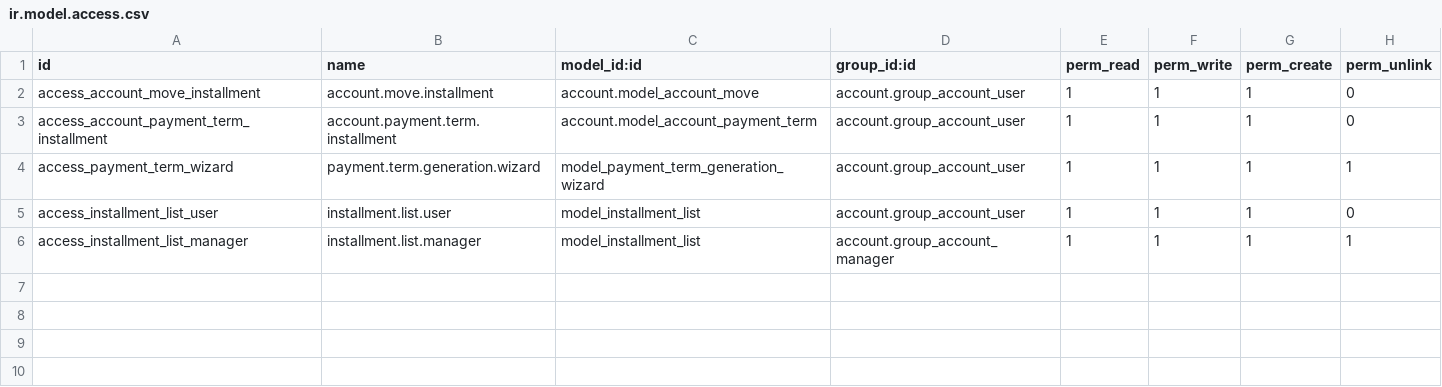
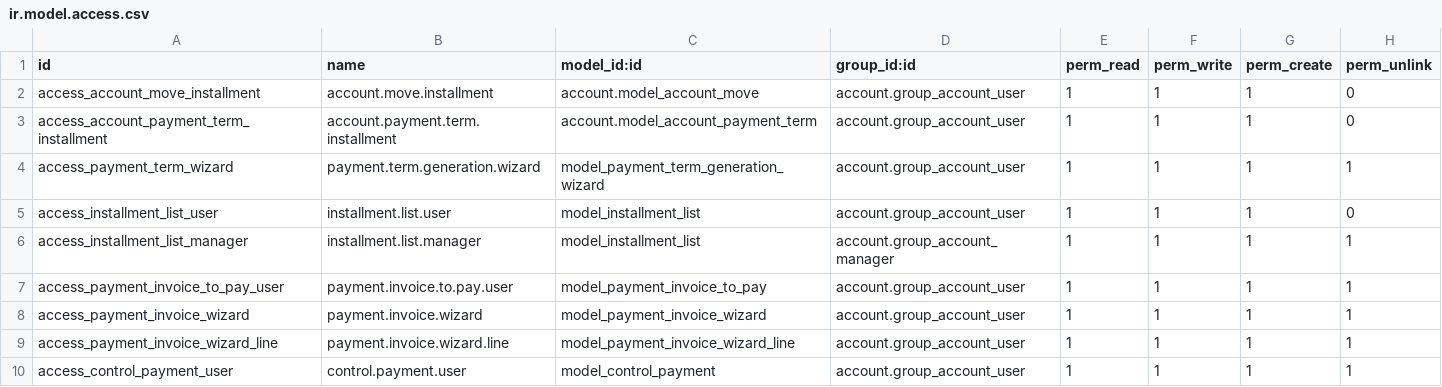
Before and after one commit to Asmaa01Hassaan/FRTZ, a CSV file: invoice_installment_extension/security/ir.model.access.csv, drawn as a sheet.

Commit message:
[update] invoice_installment_extension add partial paid to the installment and also update account payment

```diff
--- a/invoice_installment_extension/security/ir.model.access.csv
+++ b/invoice_installment_extension/security/ir.model.access.csv
@@ -6 +6,5 @@ access_installment_list_user,installment.list.user,model_installment_list,accoun
 access_installment_list_manager,installment.list.manager,model_installment_list,account.group_account_manager,1,1,1,1
+access_payment_invoice_to_pay_user,payment.invoice.to.pay.user,model_payment_invoice_to_pay,account.group_account_user,1,1,1,1
+access_payment_invoice_wizard,payment.invoice.wizard,model_payment_invoice_wizard,account.group_account_user,1,1,1,1
+access_payment_invoice_wizard_line,payment.invoice.wizard.line,model_payment_invoice_wizard_line,account.group_account_user,1,1,1,1
+access_control_payment_user,control.payment.user,model_control_payment,account.group_account_user,1,1,1,1
```
Also changed, not shown: 15 other files.
